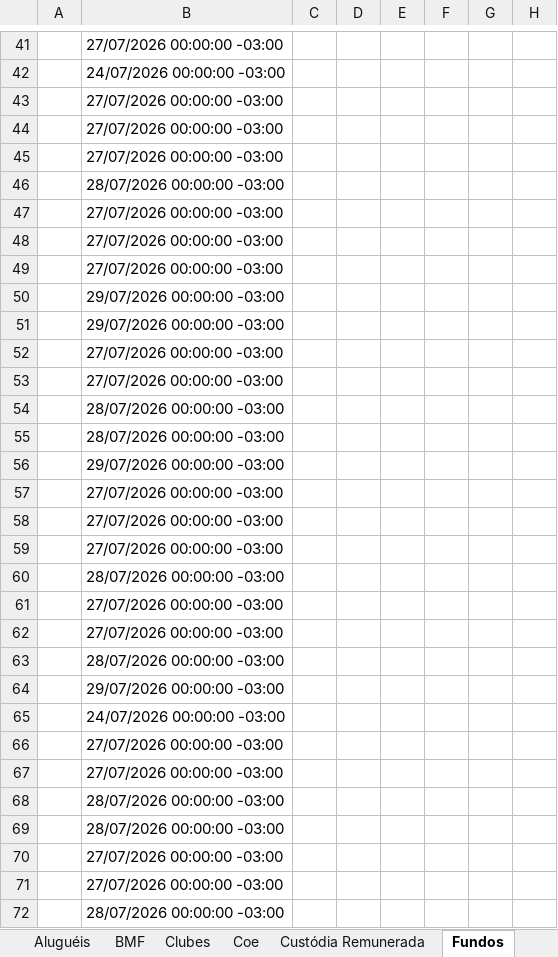
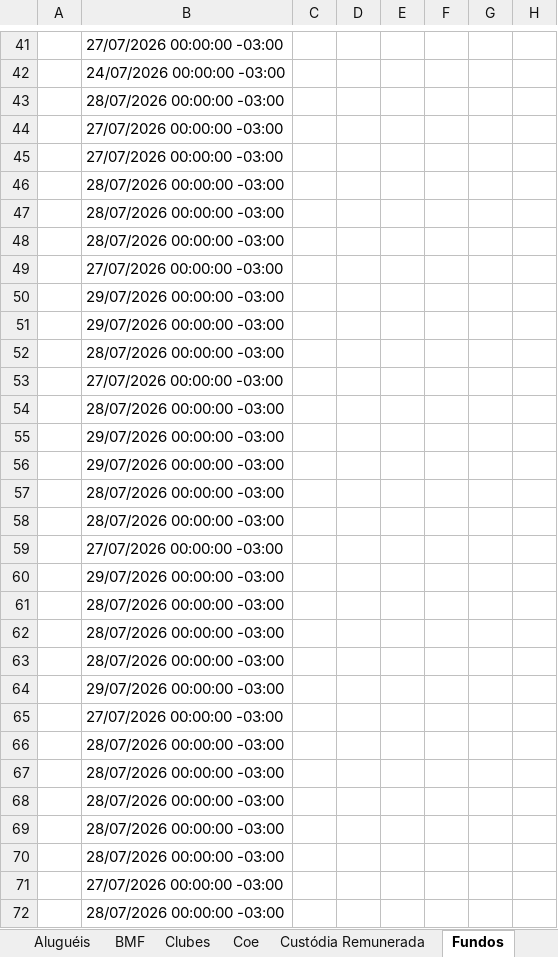
Before and after one commit to AloacaoMWealth/alocationmwealth, an Excel workbook: posicoes/XP.xlsx, sheet Fundos, drawn as a sheet; only a part is shown, gaps mark what is left out; values as stored, in another font and other column widths than the file's, no borders; the diff covers the shown part only; the diff names each change by its address in the sheet, - before the commit and + after, or states it on an @@ line.

Commit message:
Add files via upload

```diff
--- a/posicoes/XP.xlsx (sheet Fundos)
+++ b/posicoes/XP.xlsx (sheet Fundos)
-B43: 27/07/2026 00:00:00 -03:00
+B43: 28/07/2026 00:00:00 -03:00
-B47:B48: 27/07/2026 00:00:00 -03:00
+B47:B48: 28/07/2026 00:00:00 -03:00
-B52: 27/07/2026 00:00:00 -03:00
+B52: 28/07/2026 00:00:00 -03:00
-B55: 28/07/2026 00:00:00 -03:00
+B55: 29/07/2026 00:00:00 -03:00
-B57:B58: 27/07/2026 00:00:00 -03:00
+B57:B58: 28/07/2026 00:00:00 -03:00
-B60: 28/07/2026 00:00:00 -03:00
+B60: 29/07/2026 00:00:00 -03:00
-B61:B62: 27/07/2026 00:00:00 -03:00
+B61:B62: 28/07/2026 00:00:00 -03:00
-B65: 24/07/2026 00:00:00 -03:00
+B65: 27/07/2026 00:00:00 -03:00
-B66:B67: 27/07/2026 00:00:00 -03:00
+B66:B67: 28/07/2026 00:00:00 -03:00
-B70: 27/07/2026 00:00:00 -03:00
+B70: 28/07/2026 00:00:00 -03:00
```
Also changed, not shown: 68 edited cells elsewhere in this sheet, sheet Financeiro, sheet Tesouro Direto.
